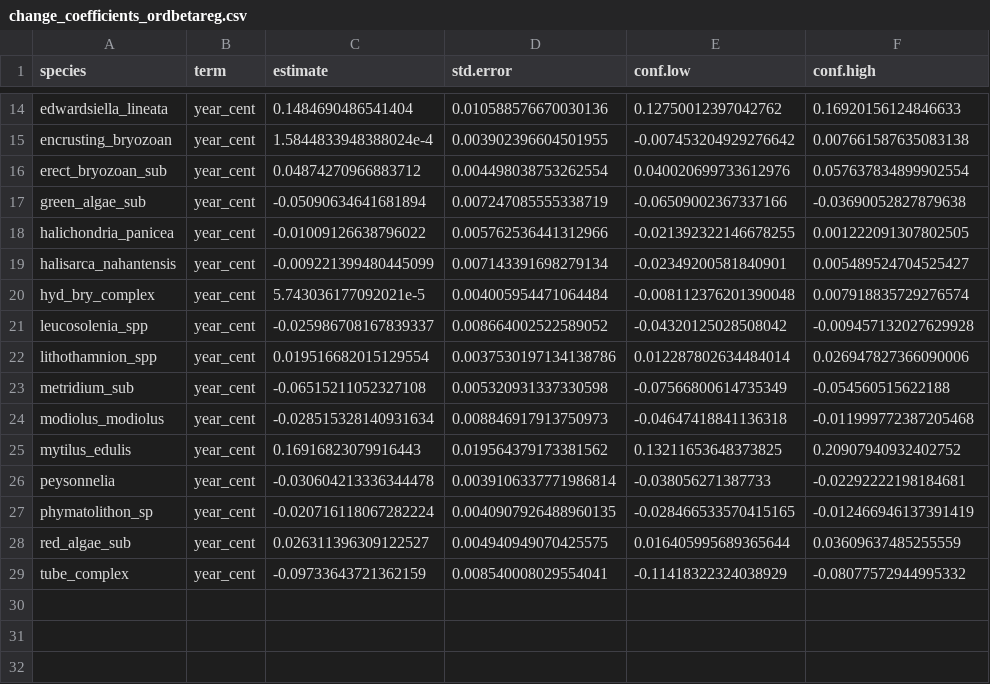
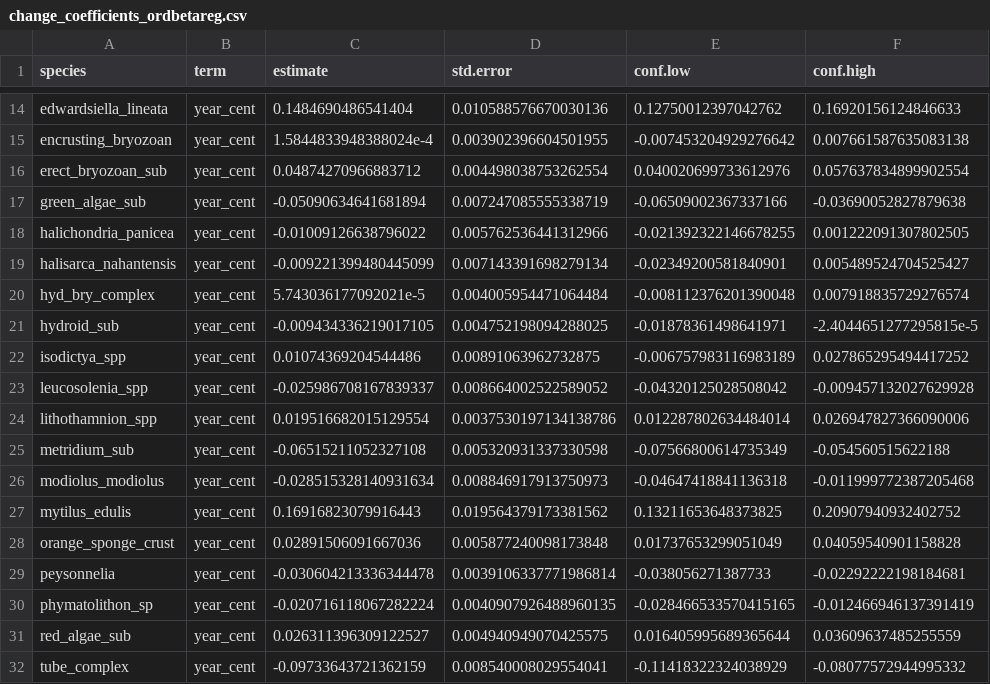
Before and after one commit to BAMcCollum/rock_wall_change_thermal_preference, a CSV file: data/change_coefficients_ordbetareg.csv, drawn as a sheet; only a part is shown, gaps mark what is left out; the diff names each change by its address in the sheet, - before the commit and + after, or states it on an @@ line.

```diff
--- a/data/change_coefficients_ordbetareg.csv
+++ b/data/change_coefficients_ordbetareg.csv
+row 21: hydroid_sub | year_cent | -0.009434336219017105 | 0.004752198094288025 | -0.01878361498641971 | -2.4044651277295815e-5
+row 22: isodictya_spp | year_cent | 0.01074369204544486 | 0.00891063962732875 | -0.006757983116983189 | 0.027865295494417252
+row 28: orange_sponge_crust | year_cent | 0.02891506091667036 | 0.005877240098173848 | 0.01737653299051049 | 0.04059540901158828
```
Also changed, not shown: 5 other files.
